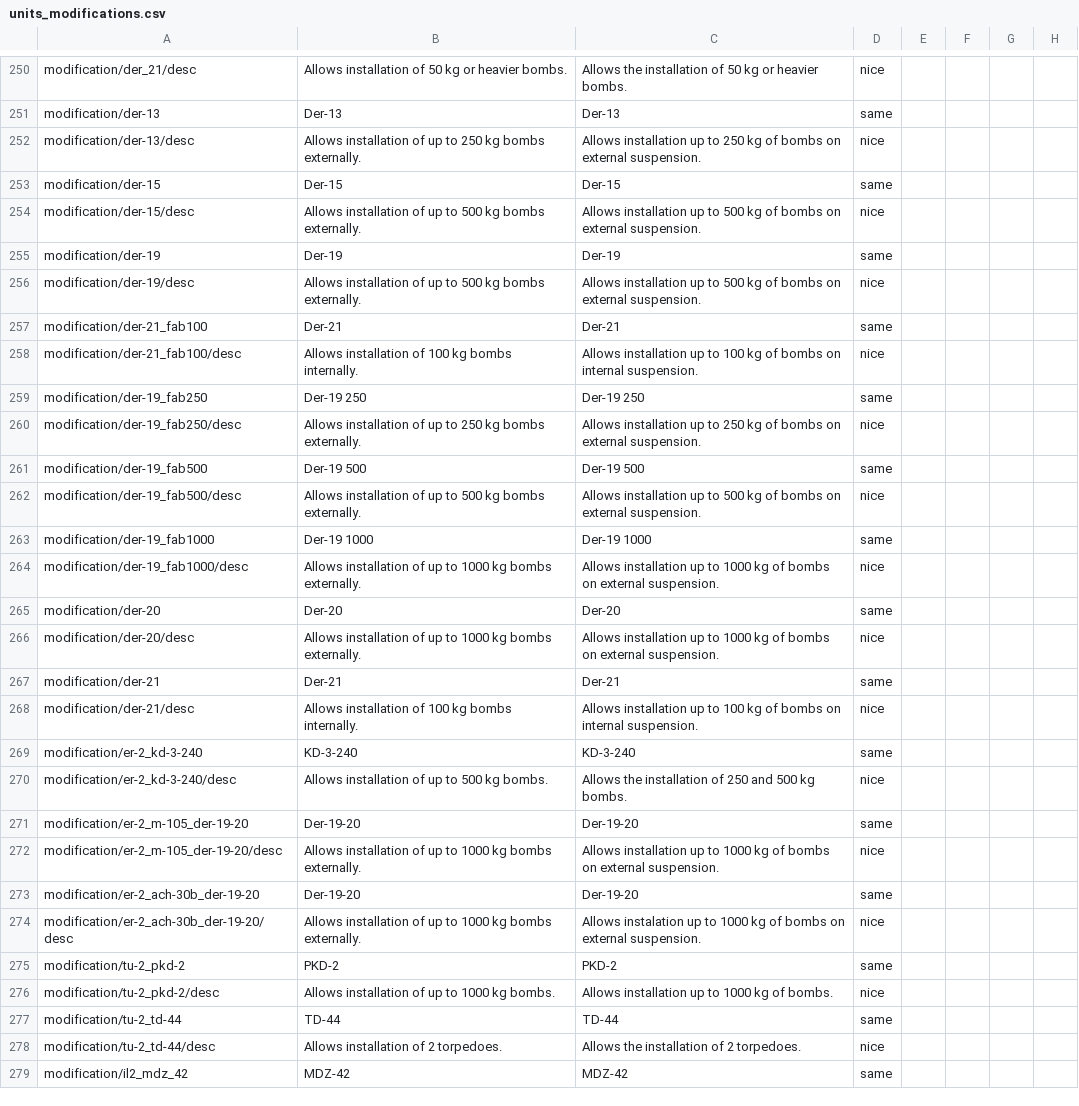
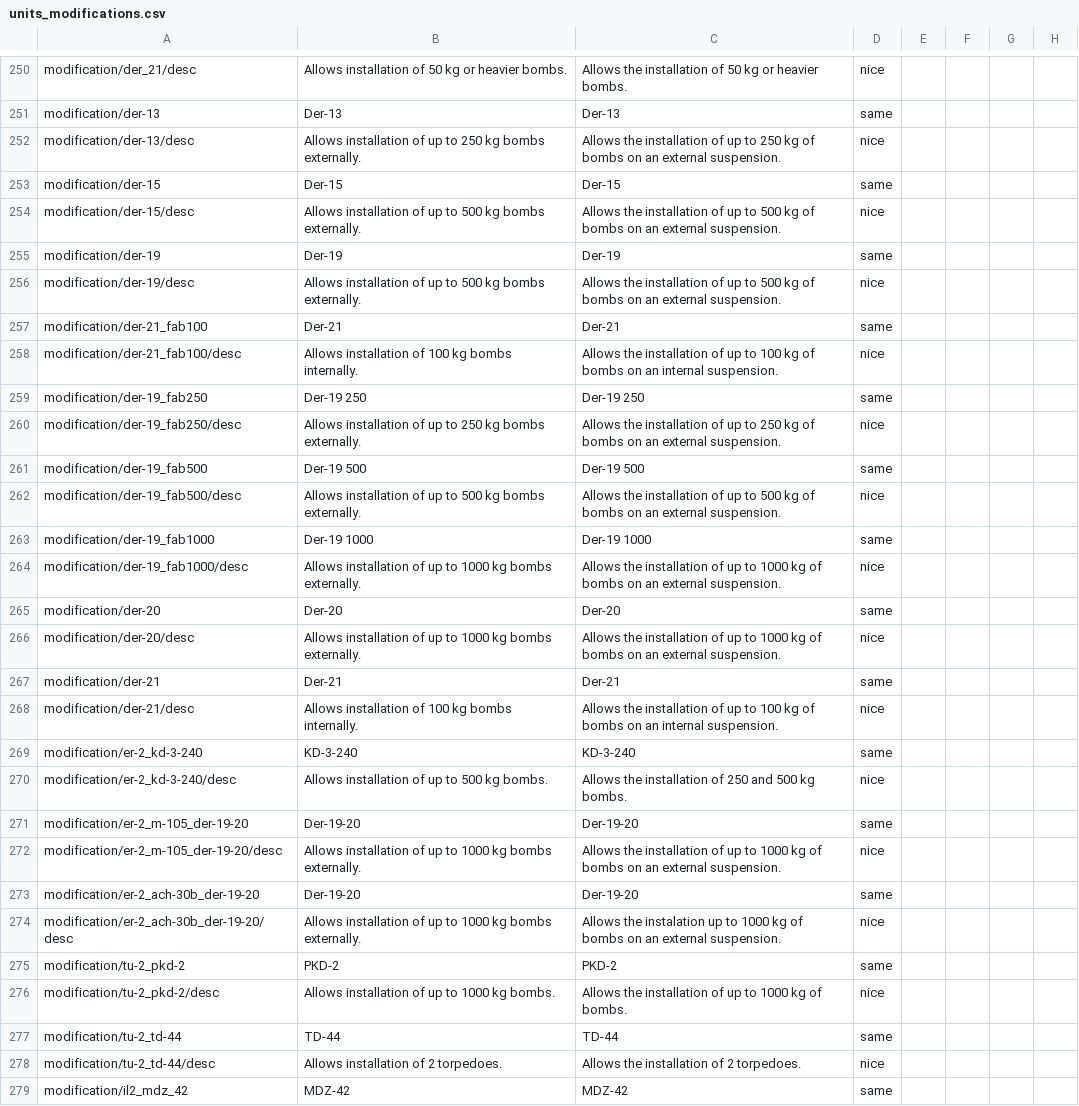
Before and after one commit to mikechuy/SCAM, a CSV file: units_modifications.csv, drawn as a sheet; only a part is shown, gaps mark what is left out; the diff covers the shown part only; the diff names each change by its address in the sheet, - before the commit and + after, or states it on an @@ line.

```diff
--- a/units_modifications.csv
+++ b/units_modifications.csv
-C252: Allows installation up to 250 kg of bombs on external suspension.
+C252: Allows the installation of up to 250 kg of bombs on an external suspension.
-C254: Allows installation up to 500 kg of bombs on external suspension.
+C254: Allows the installation of up to 500 kg of bombs on an external suspension.
-C256: Allows installation up to 500 kg of bombs on external suspension.
+C256: Allows the installation of up to 500 kg of bombs on an external suspension.
-C258: Allows installation up to 100 kg of bombs on internal suspension.
+C258: Allows the installation of up to 100 kg of bombs on an internal suspension.
-C260: Allows installation up to 250 kg of bombs on external suspension.
+C260: Allows the installation of up to 250 kg of bombs on an external suspension.
-C262: Allows installation up to 500 kg of bombs on external suspension.
+C262: Allows the installation of up to 500 kg of bombs on an external suspension.
-C264: Allows installation up to 1000 kg of bombs on external suspension.
+C264: Allows the installation of up to 1000 kg of bombs on an external suspension.
-C266: Allows installation up to 1000 kg of bombs on external suspension.
+C266: Allows the installation of up to 1000 kg of bombs on an external suspension.
-C268: Allows installation up to 100 kg of bombs on internal suspension.
+C268: Allows the installation of up to 100 kg of bombs on an internal suspension.
-C272: Allows installation up to 1000 kg of bombs on external suspension.
+C272: Allows the installation of up to 1000 kg of bombs on an external suspension.
-C274: Allows instalation up to 1000 kg of bombs on external suspension.
+C274: Allows the instalation up to 1000 kg of bombs on an external suspension.
-C276: Allows installation up to…
+C276: Allows the installation of up to…
```
Also changed, not shown: 17 edited cells elsewhere in this file, menu.csv, units_weaponry.csv, 3 other files.
